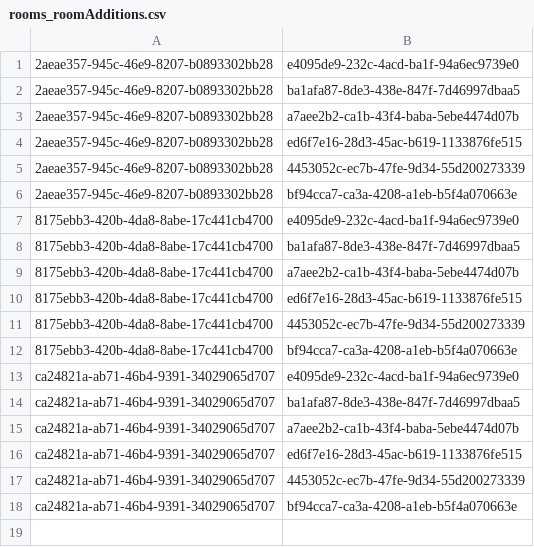
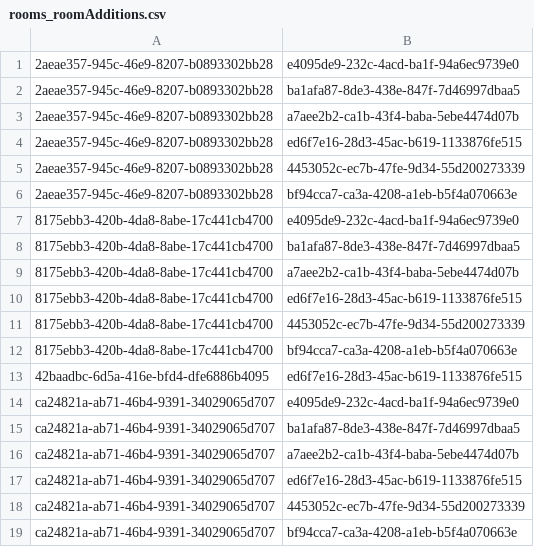
Before and after one commit to MihajloMilojevic/Hotel_OOP1_P, a CSV file: data/rooms_roomAdditions.csv, drawn as a sheet; the diff names each change by its address in the sheet, - before the commit and + after, or states it on an @@ line.

```diff
--- a/data/rooms_roomAdditions.csv
+++ b/data/rooms_roomAdditions.csv
+row 13: 42baadbc-6d5a-416e-bfd4-dfe6886b4095 | ed6f7e16-28d3-45ac-b619-1133876fe515
```
Also changed, not shown: data/room_additions.csv, 9 other files.
